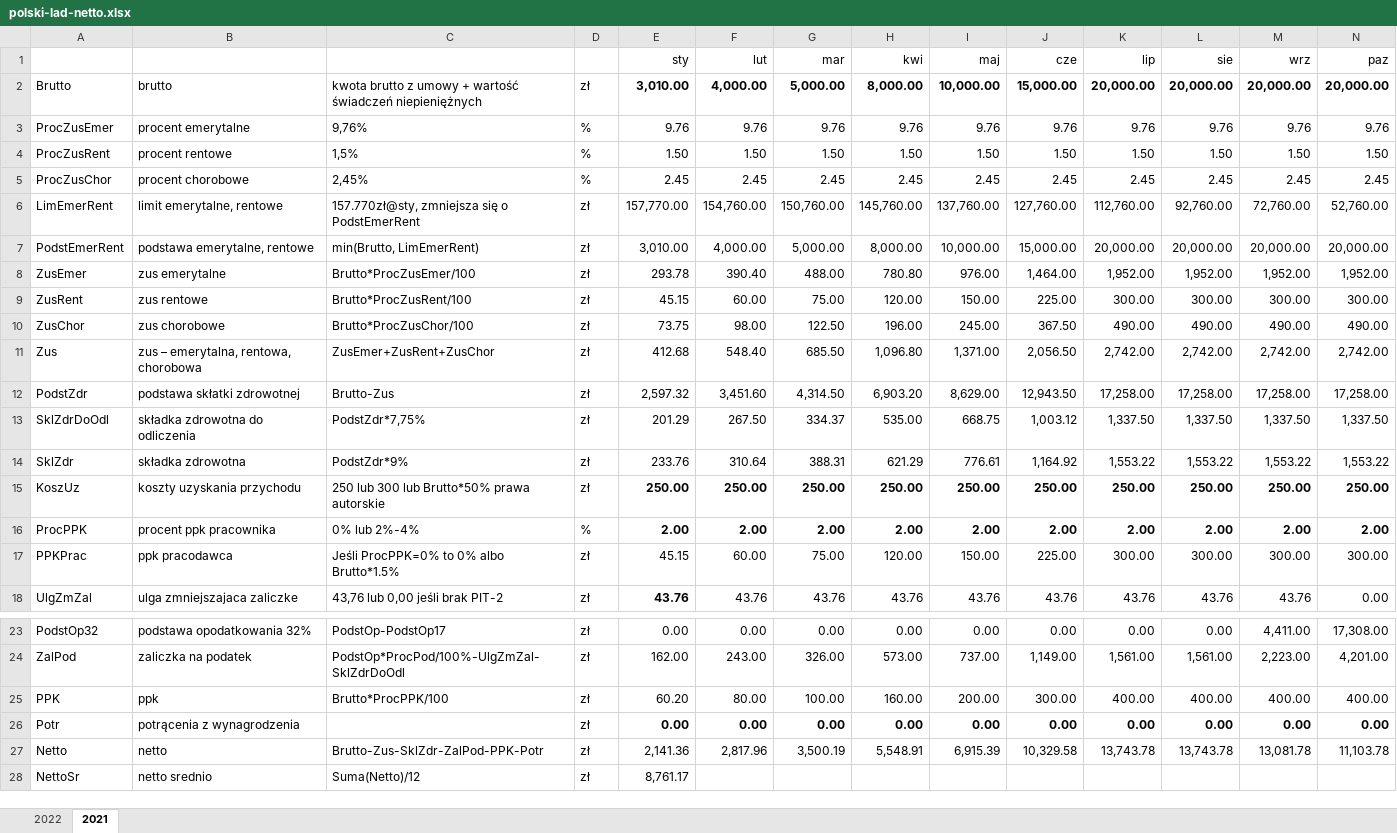
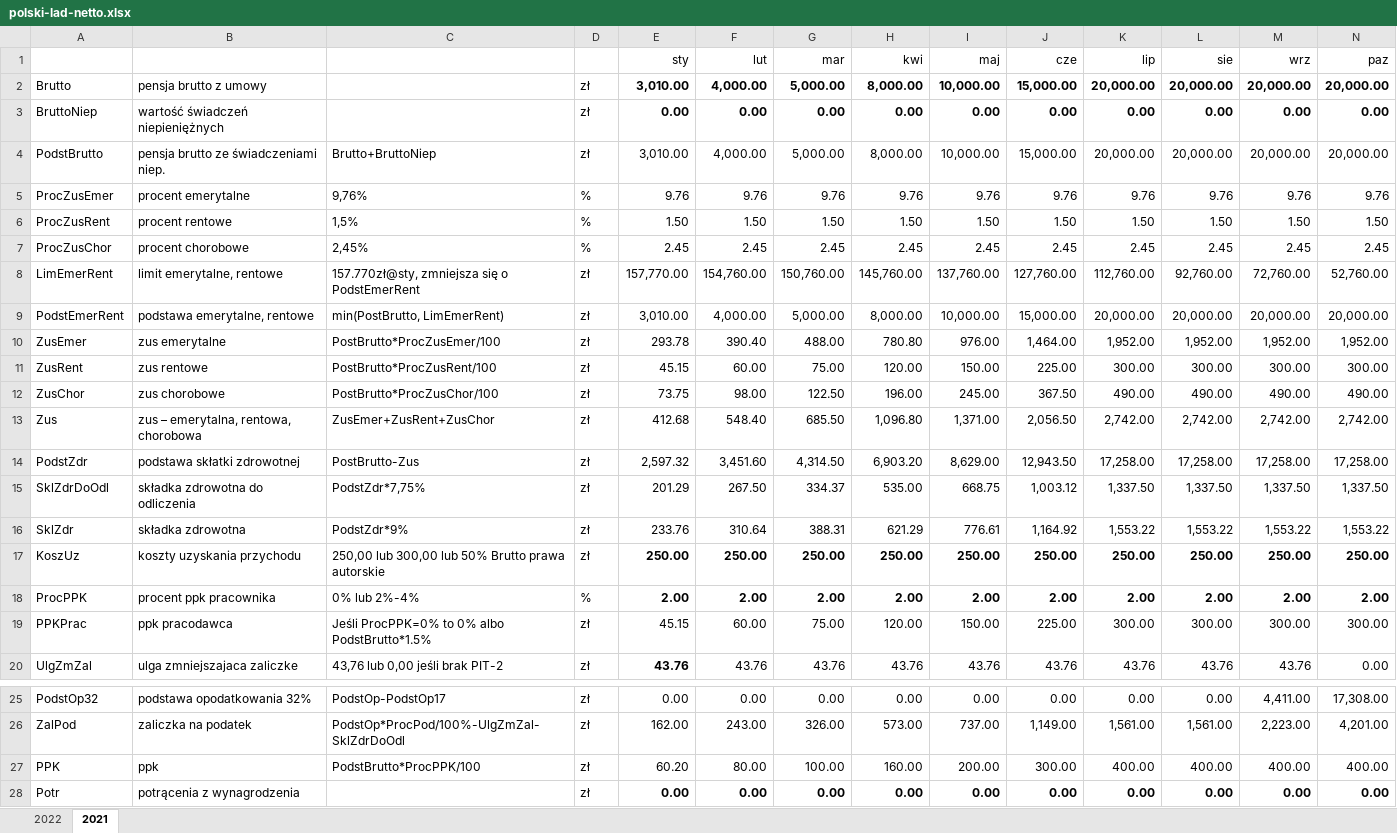
Before and after one commit to tometzky/polski-lad-netto, an Excel workbook: polski-lad-netto.xlsx, sheet 2021, drawn as a sheet; only a part is shown, gaps mark what is left out; the shorter side is filled out with more unchanged rows; values as stored, in another font and other column widths than the file's, no borders; addresses are those after the commit; rows hold the shown columns only; the diff names each change by its address in the sheet, - before the commit and + after, or states it on an @@ line.

Commit message:
Oddzielnie wartość świadczeń niepieniężnych, link, wersja 1.0.0

```diff
--- a/polski-lad-netto.xlsx (sheet 2021)
+++ b/polski-lad-netto.xlsx (sheet 2021)
-B2: brutto
+B2: pensja brutto z umowy
-C2: kwota brutto z umowy + wartość świadczeń niepieniężnych
+C2: (empty)
+row 3: BruttoNiep | wartość świadczeń niepieniężnych |  | zł | 0.00 | 0.00 | 0.00 | 0.00 | 0.00 | 0.00 | 0.00 | 0.00 | 0.00 | 0.00
+row 4: PodstBrutto | pensja brutto ze świadczeniami niep. | Brutto+BruttoNiep | zł | 3,010.00 | 4,000.00 | 5,000.00 | 8,000.00 | 10,000.00 | 15,000.00 | 20,000.00 | 20,000.00 | 20,000.00 | 20,000.00
-C9: min(Brutto, LimEmerRent)
+C9: min(PostBrutto, LimEmerRent)
-C10: Brutto*ProcZusEmer/100
+C10: PostBrutto*ProcZusEmer/100
-C11: Brutto*ProcZusRent/100
+C11: PostBrutto*ProcZusRent/100
-C12: Brutto*ProcZusChor/100
+C12: PostBrutto*ProcZusChor/100
-C14: Brutto-Zus
+C14: PostBrutto-Zus
-C17: 250 lub 300 lub Brutto*50% prawa autorskie
+C17: 250,00 lub 300,00 lub 50% Brutto prawa autorskie
-C19: Jeśli ProcPPK=0% to 0% albo Brutto*1.5%
+C19: Jeśli ProcPPK=0% to 0% albo PodstBrutto*1.5%
-C27: Brutto*ProcPPK/100
+C27: PodstBrutto*ProcPPK/100
```
Also changed, not shown: sheet 2022, formulas that keep their value, 1 other file.
